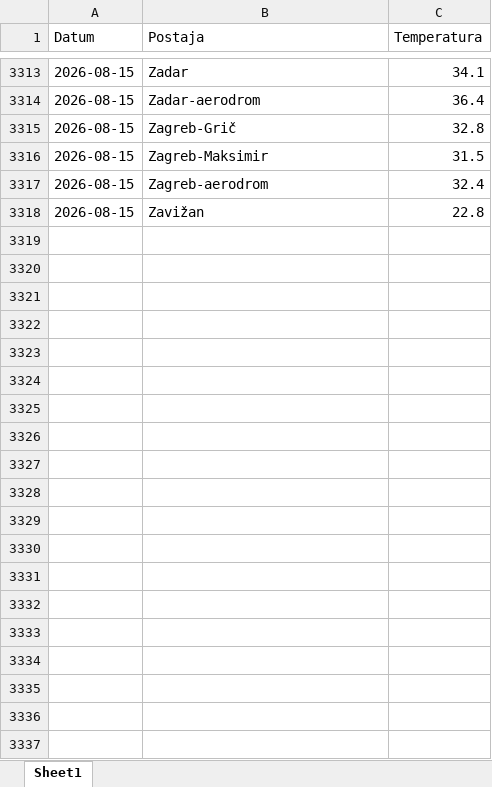
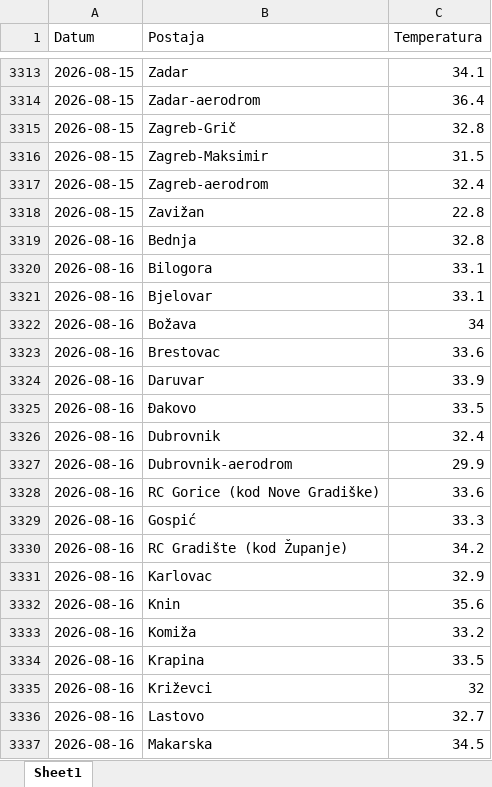
Before and after one commit to tomarakic-ops/meteo-scraper, an Excel workbook: data.xlsx, sheet Sheet1, drawn as a sheet; only a part is shown, gaps mark what is left out; values as stored, in another font and other column widths than the file's, no borders; the diff covers the shown part only; the diff names each change by its address in the sheet, - before the commit and + after, or states it on an @@ line.

```diff
--- a/data.xlsx (sheet Sheet1)
+++ b/data.xlsx (sheet Sheet1)
+row 3319: 2026-08-16 | Bednja | 32.8
+row 3320: 2026-08-16 | Bilogora | 33.1
+row 3321: 2026-08-16 | Bjelovar | 33.1
+row 3322: 2026-08-16 | Božava | 34
+row 3323: 2026-08-16 | Brestovac | 33.6
+row 3324: 2026-08-16 | Daruvar | 33.9
+row 3325: 2026-08-16 | Đakovo | 33.5
+row 3326: 2026-08-16 | Dubrovnik | 32.4
+row 3327: 2026-08-16 | Dubrovnik-aerodrom | 29.9
+row 3328: 2026-08-16 | RC Gorice (kod Nove Gradiške) | 33.6
+row 3329: 2026-08-16 | Gospić | 33.3
+row 3330: 2026-08-16 | RC Gradište (kod Županje) | 34.2
+row 3331: 2026-08-16 | Karlovac | 32.9
+row 3332: 2026-08-16 | Knin | 35.6
+row 3333: 2026-08-16 | Komiža | 33.2
+row 3334: 2026-08-16 | Krapina | 33.5
+row 3335: 2026-08-16 | Križevci | 32
+row 3336: 2026-08-16 | Lastovo | 32.7
+row 3337: 2026-08-16 | Makarska | 34.5
```
Also changed, not shown: 27 added rows elsewhere in this sheet.
